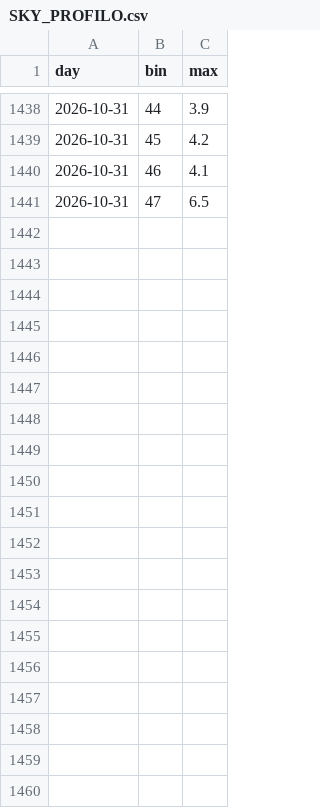
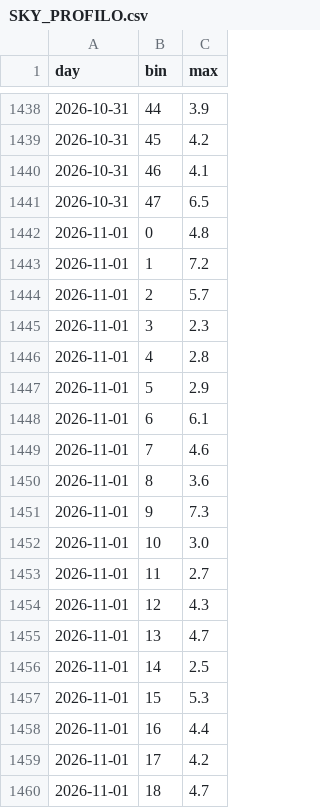
Before and after one commit to lake-dot/SDSky33038, a CSV file: data/days/SKY_PROFILO.csv, drawn as a sheet; only a part is shown, gaps mark what is left out; the diff covers the shown part only.

```diff
--- a/data/days/SKY_PROFILO.csv
+++ b/data/days/SKY_PROFILO.csv
@@ -1441 +1441,20 @@ day,bin,max
 2026-10-31,47,6.5
+2026-11-01,0,4.8
+2026-11-01,1,7.2
+2026-11-01,2,5.7
+2026-11-01,3,2.3
+2026-11-01,4,2.8
+2026-11-01,5,2.9
+2026-11-01,6,6.1
+2026-11-01,7,4.6
+2026-11-01,8,3.6
+2026-11-01,9,7.3
+2026-11-01,10,3.0
+2026-11-01,11,2.7
+2026-11-01,12,4.3
+2026-11-01,13,4.7
+2026-11-01,14,2.5
+2026-11-01,15,5.3
+2026-11-01,16,4.4
+2026-11-01,17,4.2
+2026-11-01,18,4.7
```
Also changed, not shown: 29 added rows elsewhere in this file, data/days/SKY_EVENTI.csv, data/days/SKY_MARKER.csv, 9 other files.
